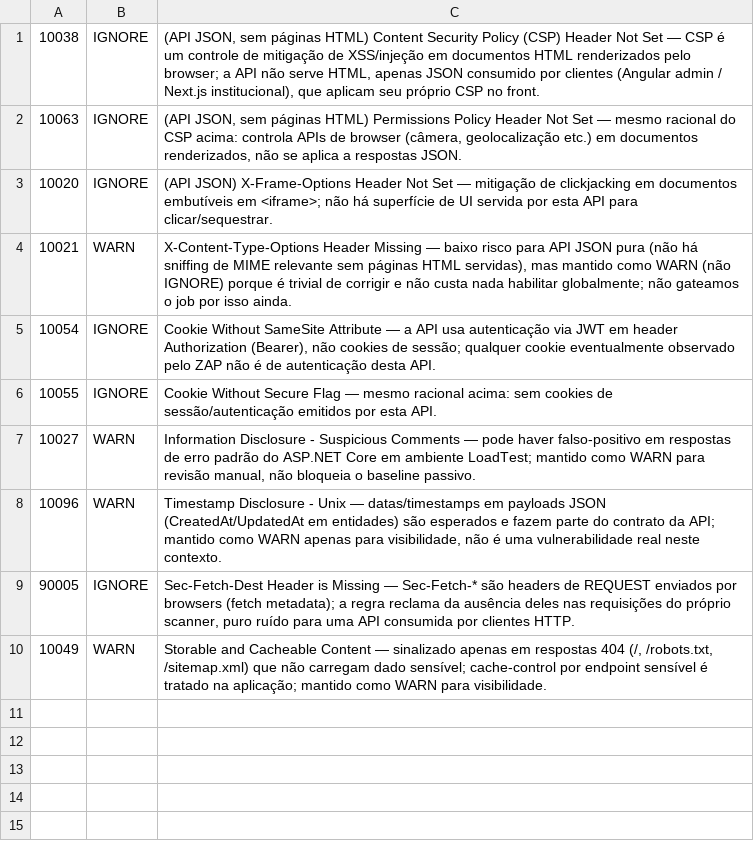
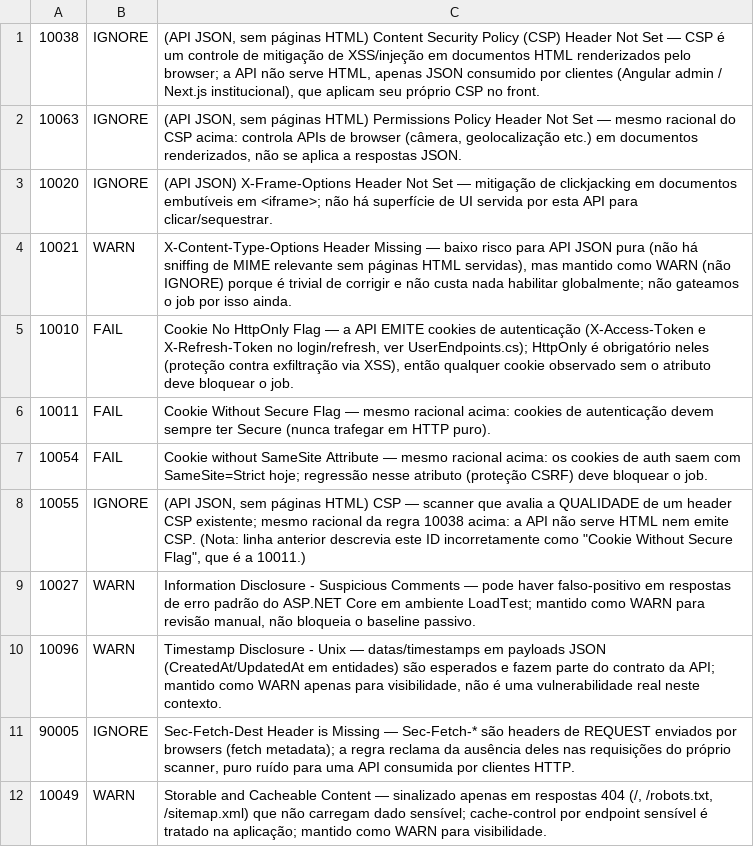
Before and after one commit to VitorEspinoza/LabViroMol, a TSV file: .zap/rules.tsv, drawn as a sheet.

```diff
--- a/.zap/rules.tsv
+++ b/.zap/rules.tsv
@@ -4,4 +4,6 @@
 10021	WARN	X-Content-Type-Options Header Missing — baixo risco para API JSON pura (não há sniffing de MIME relevante sem páginas HTML servidas), mas mantido como WARN (não IGNORE) porque é trivial de corrigir e não custa nada habilitar globalmente; não gateamos o job por isso ainda.
-10054	IGNORE	Cookie Without SameSite Attribute — a API usa autenticação via JWT em header Authorization (Bearer), não cookies de sessão; qualquer cookie eventualmente observado pelo ZAP não é de autenticação desta API.
-10055	IGNORE	Cookie Without Secure Flag — mesmo racional acima: sem cookies de sessão/autenticação emitidos por esta API.
+10010	FAIL	Cookie No HttpOnly Flag — a API EMITE cookies de autenticação (X-Access-Token e X-Refresh-Token no login/refresh, ver UserEndpoints.cs); HttpOnly é obrigatório neles (proteção contra exfiltração via XSS), então qualquer cookie observado sem o atributo deve bloquear o job.
+10011	FAIL	Cookie Without Secure Flag — mesmo racional acima: cookies de autenticação devem sempre ter Secure (nunca trafegar em HTTP puro).
+10054	FAIL	Cookie without SameSite Attribute — mesmo racional acima: os cookies de auth saem com SameSite=Strict hoje; regressão nesse atributo (proteção CSRF) deve bloquear o job.
+10055	IGNORE	(API JSON, sem páginas HTML) CSP — scanner que avalia a QUALIDADE de um header CSP existente; mesmo racional da regra 10038 acima: a API não serve HTML nem emite CSP. (Nota: linha anterior descrevia este ID incorretamente como "Cookie Without Secure Flag", que é a 10011.)
 10027	WARN	Information Disclosure - Suspicious Comments — pode haver falso-positivo em respostas de erro padrão do ASP.NET Core em ambiente LoadTest; mantido como WARN para revisão manual, não bloqueia o baseline passivo.
```
Also changed, not shown: 1 other file.
